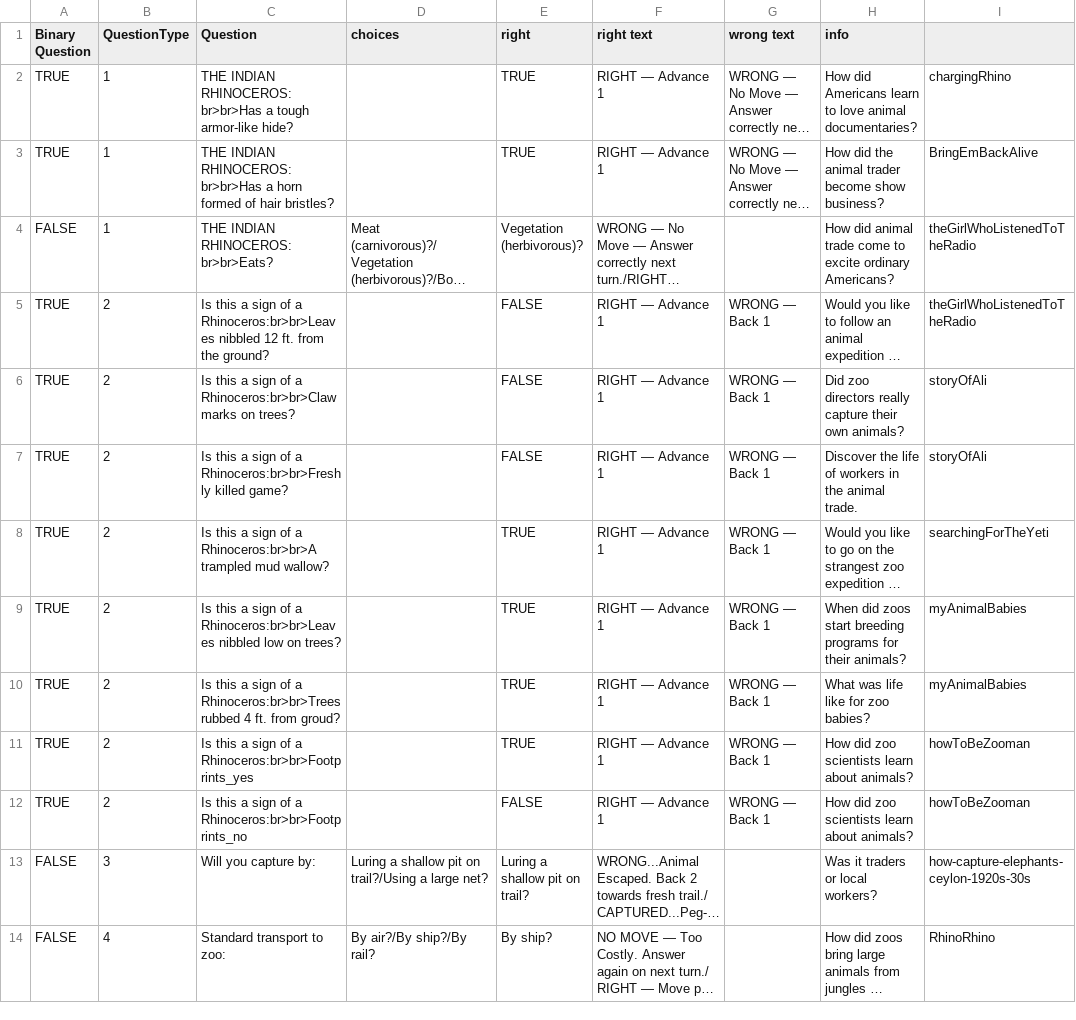
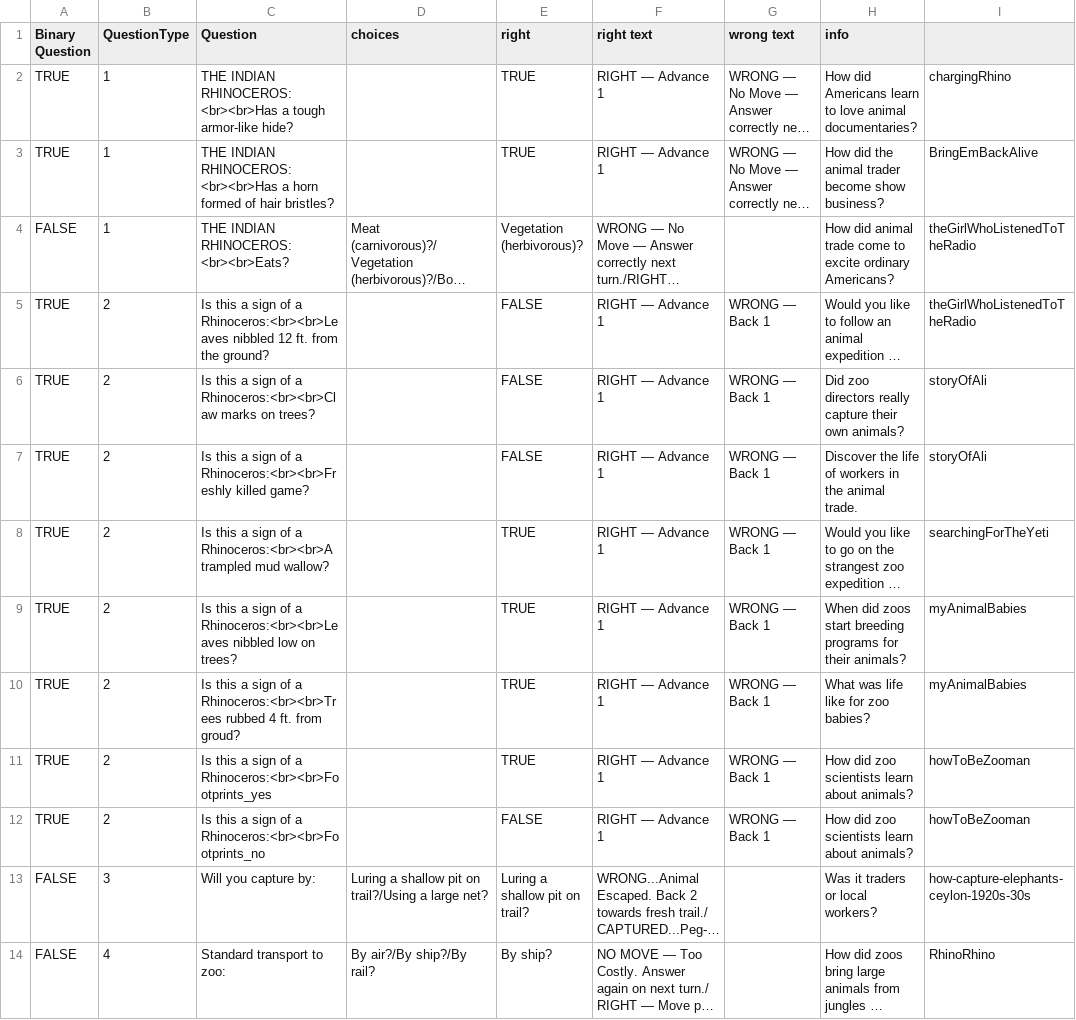
Before and after one commit to digitalutsc/ZooParade, a CSV file: Resources/CSV/Rhinoceros.csv, drawn as a sheet; only a part is shown; long unchanged cells end in …; the diff names each change by its address in the sheet, - before the commit and + after, or states it on an @@ line.

Commit message:
Task #6123, fix of major bug causing proceed button to not work.
Also included minor fix to Rhino csv due to html tagging errors.

```diff
--- a/Resources/CSV/Rhinoceros.csv
+++ b/Resources/CSV/Rhinoceros.csv
-C2 (Question): THE INDIAN RHINOCEROS:br>br>Has a tough…
+C2 (Question): THE INDIAN RHINOCEROS:<br><br>Has a tough…
-C3 (Question): THE INDIAN RHINOCEROS:br>br>Has a horn…
+C3 (Question): THE INDIAN RHINOCEROS:<br><br>Has a horn…
-C4 (Question): THE INDIAN RHINOCEROS:br>br>Eats?
+C4 (Question): THE INDIAN RHINOCEROS:<br><br>Eats?
-C5 (Question): …of a Rhinoceros:br>br>Leaves nibbled 12…
+C5 (Question): …of a Rhinoceros:<br><br>Leaves nibbled 12…
-C6 (Question): …of a Rhinoceros:br>br>Claw marks on…
+C6 (Question): …of a Rhinoceros:<br><br>Claw marks on…
-C7 (Question): …of a Rhinoceros:br>br>Freshly killed game?
+C7 (Question): …of a Rhinoceros:<br><br>Freshly killed game?
-C8 (Question): …of a Rhinoceros:br>br>A trampled mud…
+C8 (Question): …of a Rhinoceros:<br><br>A trampled mud…
-C9 (Question): …of a Rhinoceros:br>br>Leaves nibbled low…
+C9 (Question): …of a Rhinoceros:<br><br>Leaves nibbled low…
-C10 (Question): …of a Rhinoceros:br>br>Trees rubbed 4…
+C10 (Question): …of a Rhinoceros:<br><br>Trees rubbed 4…
-C11 (Question): …of a Rhinoceros:br>br>Footprints_yes
+C11 (Question): …of a Rhinoceros:<br><br>Footprints_yes
-C12 (Question): …of a Rhinoceros:br>br>Footprints_no
+C12 (Question): …of a Rhinoceros:<br><br>Footprints_no
```
Also changed, not shown: 2 other files.
